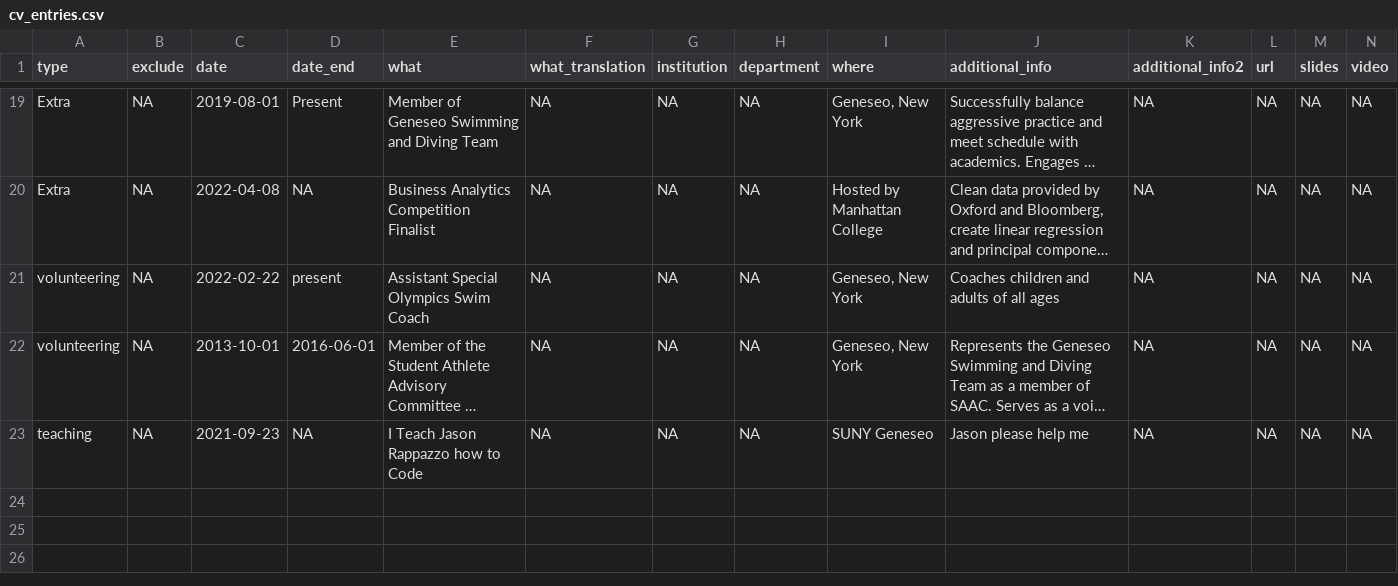
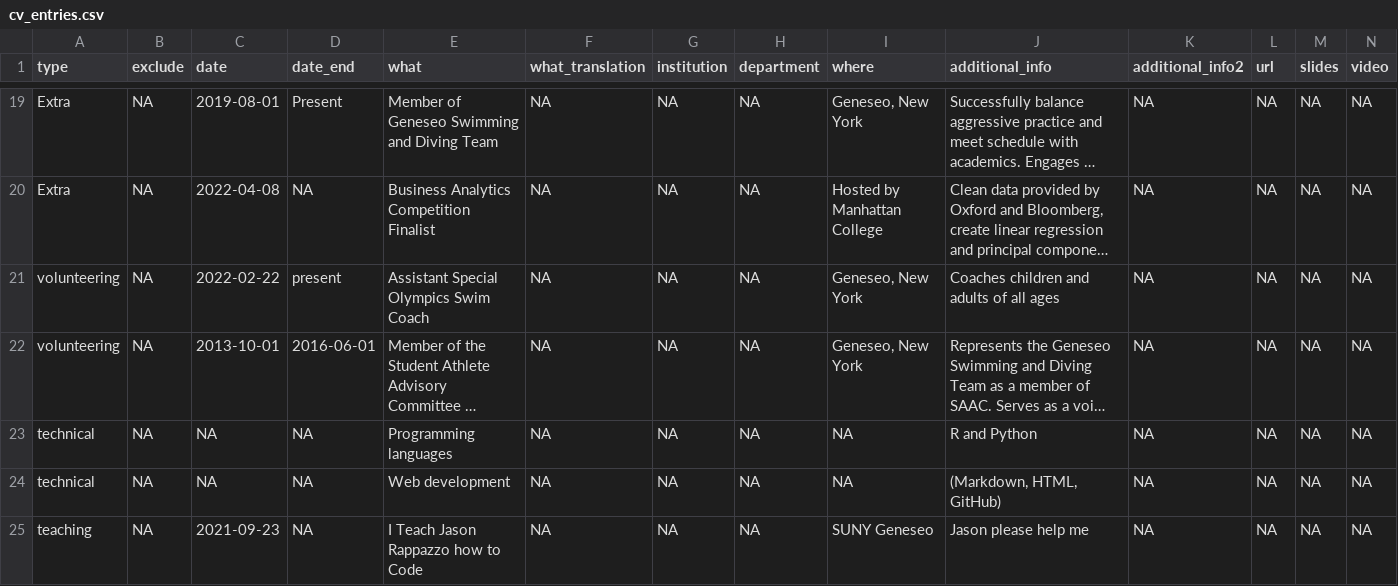
Before and after one commit to jvj3/jvj3.github.io, a CSV file: _content/cv_entries.csv, drawn as a sheet; only a part is shown, gaps mark what is left out; long unchanged cells end in …; rows hold the shown columns only; the diff names each change by its address in the sheet, - before the commit and + after, or states it on an @@ line.

```diff
--- a/_content/cv_entries.csv
+++ b/_content/cv_entries.csv
+row 23: technical | NA | NA | NA | Programming languages | NA | NA | NA | NA | R and Python | NA | NA | NA | NA
+row 24: technical | NA | NA | NA | Web development | NA | NA | NA | NA | (Markdown, HTML, GitHub) | NA | NA | NA | NA
```
Also changed, not shown: 4 other files.
